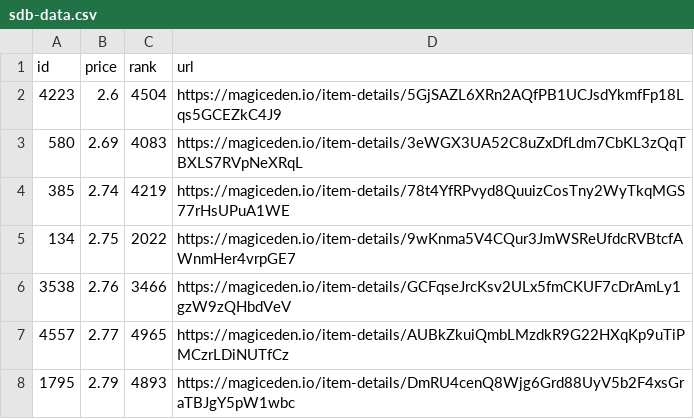
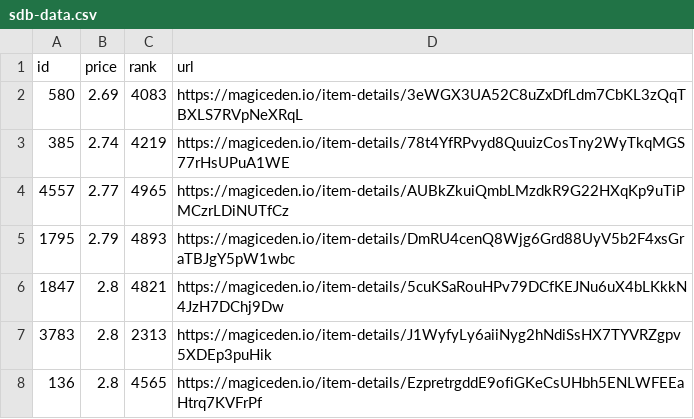
Before and after one commit to braposo/sdb-monitor, a CSV file: sdb-data.csv, drawn as a sheet; only a part is shown; the shorter side is filled out with more unchanged rows; the diff names each change by its address in the sheet, - before the commit and + after, or states it on an @@ line.

Commit message:
Flat: latest data (2021-11-09T07:11:40.697Z) {   "date": "2021-11-09T07:11:40.697Z",   "files": [     {       "name": "sdb-data.csv",       "deltaBytes": -283,       "source": "https://api-mainnet.magiceden.io/rpc/getListedNFTsByQuery?q=%7B%22%24match%22%3A%7B%22collectionSymbol%22%3A%22solana_droid_business%22%7D%2C%22%24sort%22%3A%7B%22takerAmount%22%3A1%2C%22createdAt%22%3A-1%7D%2C%22%24skip%22%3A0%2C%22%24limit%22%3A5000%7D"     },     {       "name": "zzz/sdb-data.json",       "deltaBytes": -3748,       "source": "https://api-mainnet.magiceden.io/rpc/getListedNFTsByQuery?q=%7B%22%24match%22%3A%7B%22collectionSymbol%22%3A%22solana_droid_business%22%7D%2C%22%24sort%22%3A%7B%22takerAmount%22%3A1%2C%22createdAt%22%3A-1%7D%2C%22%24skip%22%3A0%2C%22%24limit%22%3A5000%7D"     }   ] }

```diff
--- a/sdb-data.csv
+++ b/sdb-data.csv
-row 2: 4223 | 2.6 | 4504 | https://magiceden.io/item-details/5GjSAZL6XRn2AQfPB1UCJsdYkmfFp18Lqs5GCEZkC4J9
-row 5: 134 | 2.75 | 2022 | https://magiceden.io/item-details/9wKnma5V4CQur3JmWSReUfdcRVBtcfAWnmHer4vrpGE7
-row 6: 3538 | 2.76 | 3466 | https://magiceden.io/item-details/GCFqseJrcKsv2ULx5fmCKUF7cDrAmLy1gzW9zQHbdVeV
```
Also changed, not shown: 1 other file.
